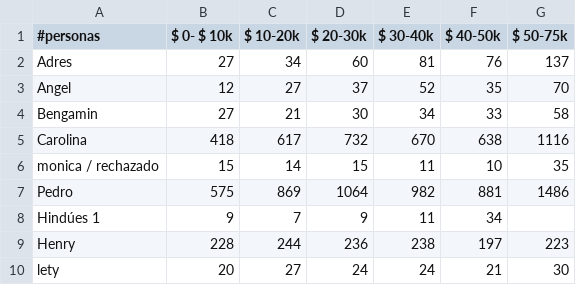
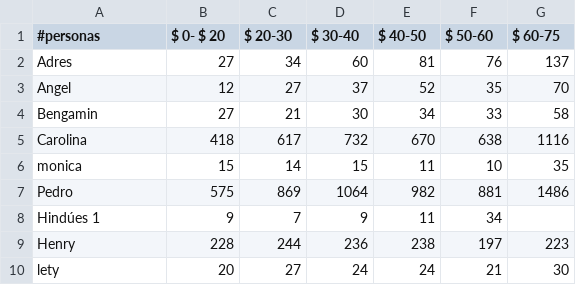
Before and after one commit to juan-123456/nose, a CSV file: README.csv, drawn as a sheet.

Commit message:
Update README.csv

```diff
--- a/README.csv
+++ b/README.csv
@@ -1,2 +1,2 @@
-#personas , $ 0- $ 10k, $ 10-20k, $ 20-30k, $ 30-40k, $ 40-50k, $ 50-75k
+#personas , $ 0- $ 20, $ 20-30, $ 30-40, $ 40-50, $ 50-60, $ 60-75
 Adres , 27,34,60,81,76,137
@@ -5,3 +5,3 @@ Bengamin , 27,21,30,34,33,58
 Carolina , 418,617,732,670,638,1116
-monica / rechazado, 15,14,15,11,10,35
+monica , 15,14,15,11,10,35
 Pedro , 575,869,1064,982,881,1486
```
